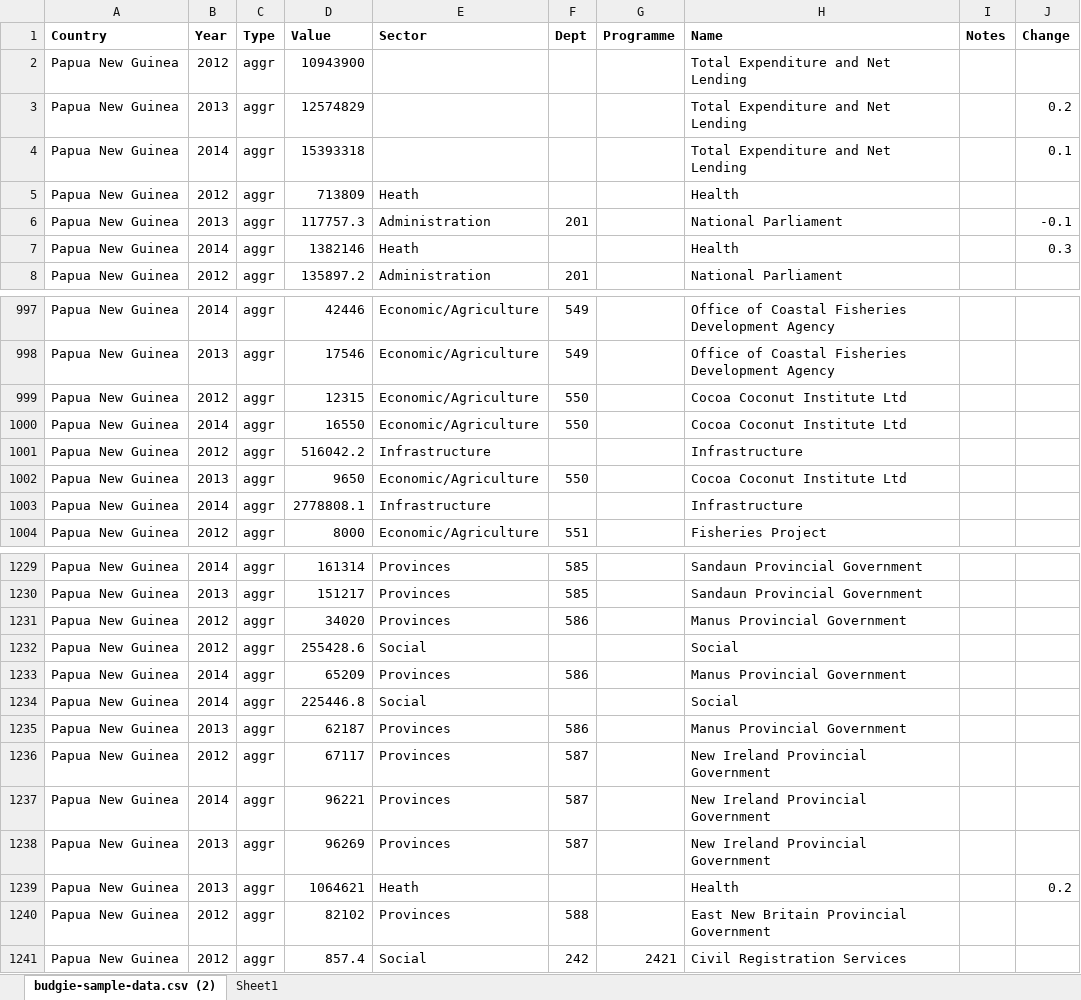
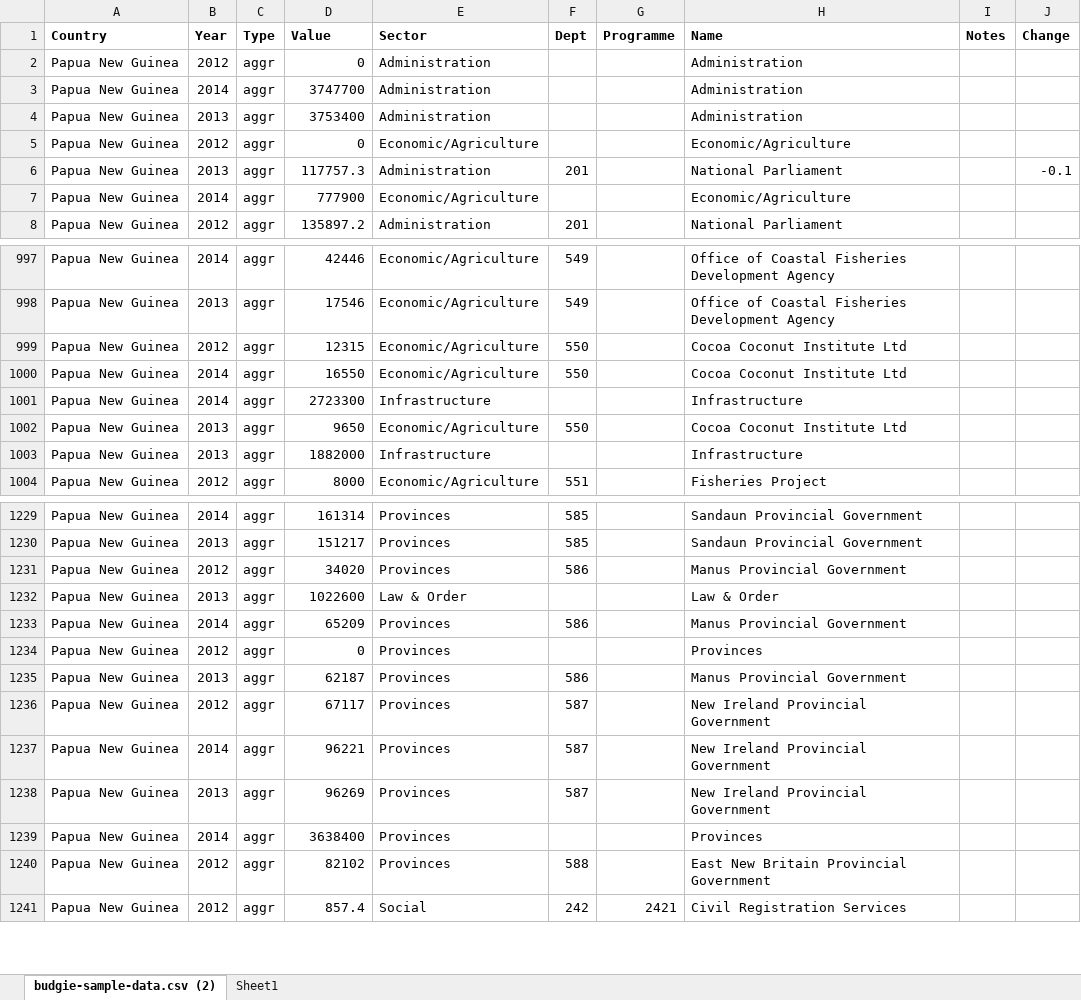
Before and after one commit to gcrumb/budgie, an Excel workbook: db/Budgie_2014_ME-final.xlsx, sheet budgie-sample-data.csv (2), drawn as a sheet; only a part is shown, gaps mark what is left out; values as stored, in another font and other column widths than the file's, no borders; removed rows and columns are numbered as before the commit, all else as after; the diff covers the shown part only; the diff names each change by its address in the sheet, - before the commit and + after, or states it on an @@ line.

```diff
--- a/db/Budgie_2014_ME-final.xlsx (sheet budgie-sample-data.csv (2))
+++ b/db/Budgie_2014_ME-final.xlsx (sheet budgie-sample-data.csv (2))
-D2 (Value): 10943900
+D2 (Value): 0
-E2 (Sector): (empty)
+E2 (Sector): Administration
-H2 (Name): Total Expenditure and Net Lending
+H2 (Name): Administration
-row 3: Papua New Guinea | 2013 | aggr | 12574829 |  |  |  | Total Expenditure and Net Lending |  | 0.2
-D3 (Value): 15393318
+D3 (Value): 3747700
-E3 (Sector): (empty)
+E3 (Sector): Administration
-H3 (Name): Total Expenditure and Net Lending
+H3 (Name): Administration
-J3 (Change): 0.1
+J3 (Change): (empty)
+row 4: Papua New Guinea | 2013 | aggr | 3753400 | Administration |  |  | Administration
-D5 (Value): 713809
+D5 (Value): 0
-E5 (Sector): Heath
+E5 (Sector): Economic/Agriculture
-H5 (Name): Health
+H5 (Name): Economic/Agriculture
-D7 (Value): 1382146
+D7 (Value): 777900
-E7 (Sector): Heath
+E7 (Sector): Economic/Agriculture
-H7 (Name): Health
+H7 (Name): Economic/Agriculture
-J7 (Change): 0.3
+J7 (Change): (empty)
-B1001 (Year): 2012
+B1001 (Year): 2014
-D1001 (Value): 516042.2
+D1001 (Value): 2723300
-B1003 (Year): 2014
+B1003 (Year): 2013
-D1003 (Value): 2778808.1
+D1003 (Value): 1882000
-B1232 (Year): 2012
+B1232 (Year): 2013
-D1232 (Value): 255428.6
+D1232 (Value): 1022600
-E1232 (Sector): Social
+E1232 (Sector): Law & Order
-H1232 (Name): Social
+H1232 (Name): Law & Order
-B1234 (Year): 2014
+B1234 (Year): 2012
-D1234 (Value): 225446.8
+D1234 (Value): 0
-E1234 (Sector): Social
+E1234 (Sector): Provinces
-H1234 (Name): Social
+H1234 (Name): Provinces
-row 1239: Papua New Guinea | 2013 | aggr | 1064621 | Heath |  |  | Health |  | 0.2
+row 1239: Papua New Guinea | 2014 | aggr | 3638400 | Provinces |  |  | Provinces
```
Also changed, not shown: 2 added rows, 2 removed rows and 53 edited cells elsewhere in this sheet.
